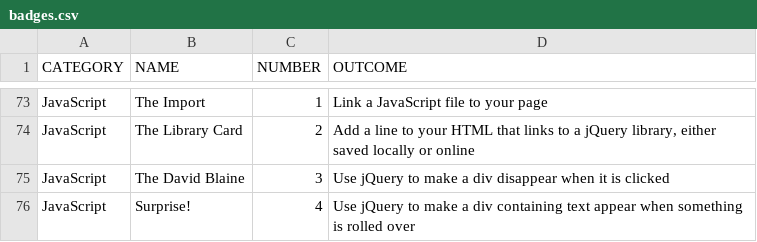
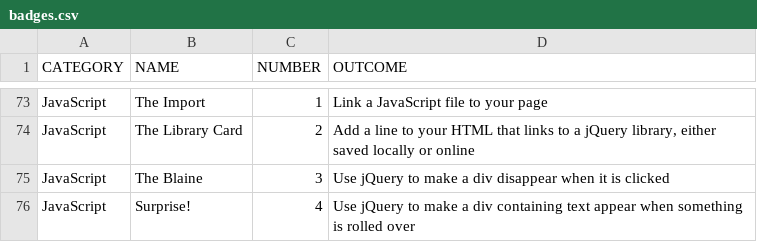
Before and after one commit to aliyarahman/community-learning-site, a CSV file: badges.csv, drawn as a sheet; only a part is shown, gaps mark what is left out.

```diff
--- a/badges.csv
+++ b/badges.csv
@@ -74,3 +74,3 @@ JavaScript,The Import,1,Link a JavaScript file to your page
 JavaScript,The Library Card,2,"Add a line to your HTML that links to a jQuery library, either saved locally or online"
-JavaScript,The David Blaine,3,Use jQuery to make a div disappear when it is clicked
+JavaScript,The Blaine,3,Use jQuery to make a div disappear when it is clicked
 JavaScript,Surprise!,4,Use jQuery to make a div containing text appear when something is rolled over
```
Also changed, not shown: 8 other files.
